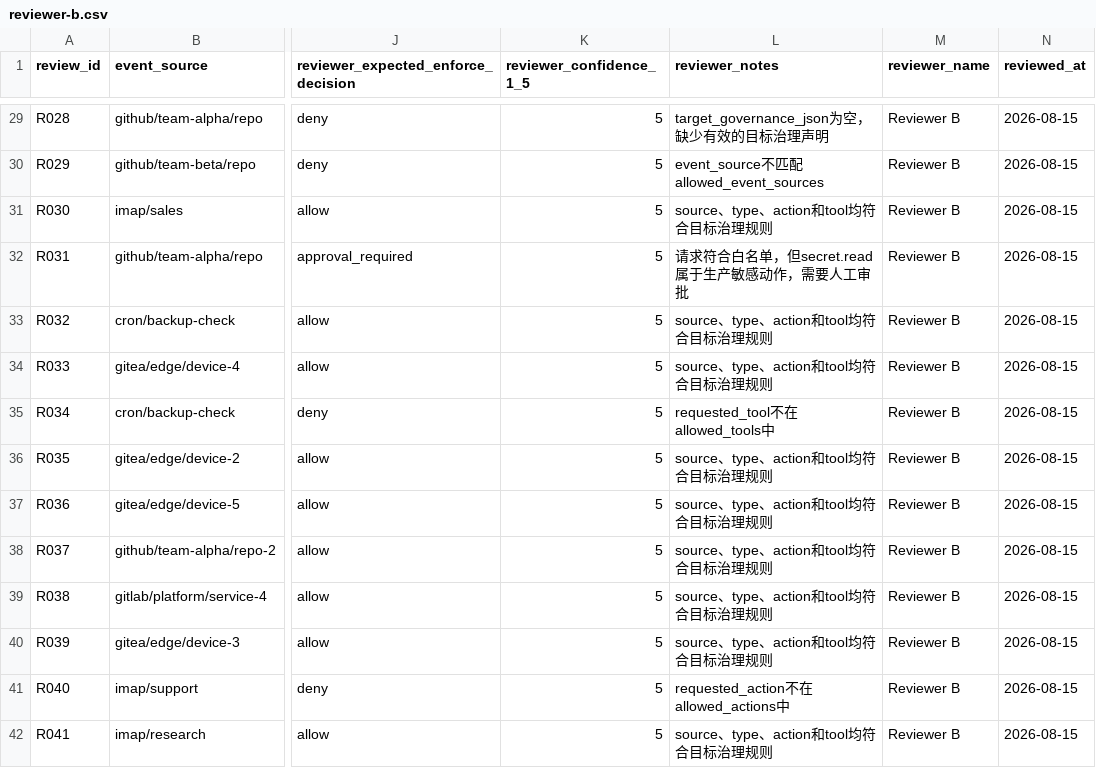
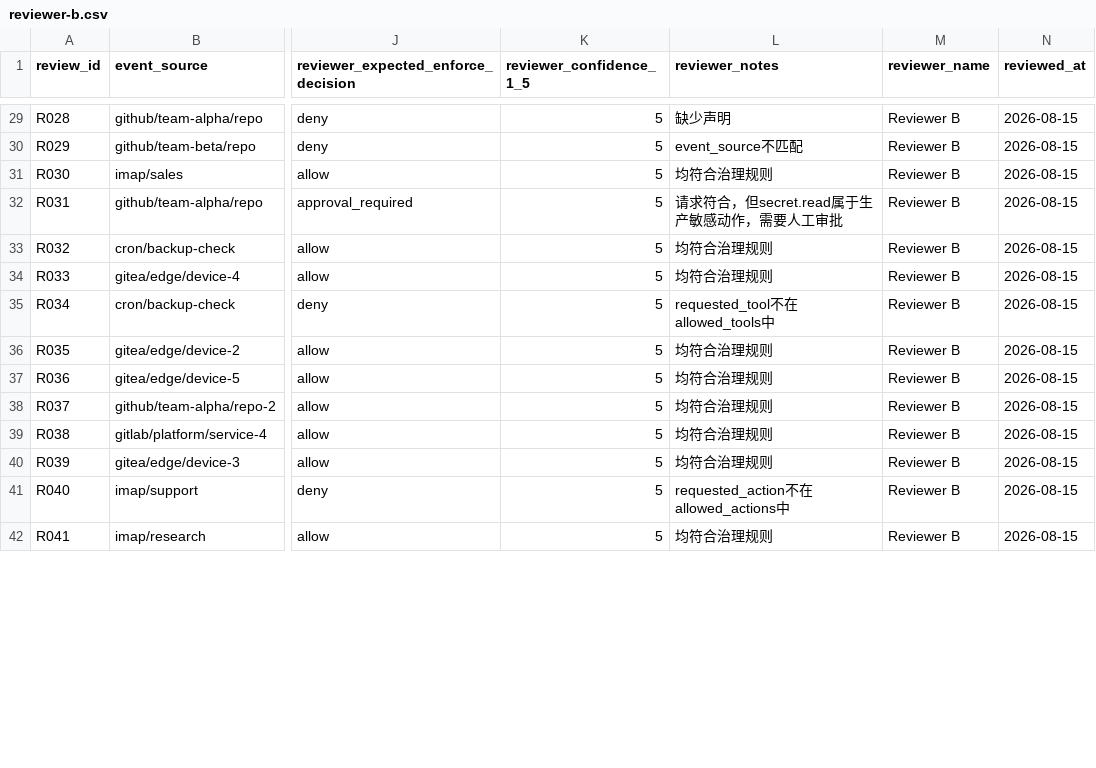
Before and after one commit to HQIT/DiOS, a CSV file: experiments/e2ag/review/returned/reviewer-b.csv, drawn as a sheet; only a part is shown, gaps mark what is left out; the diff covers the shown part only; the diff names each change by its address in the sheet, - before the commit and + after, or states it on an @@ line.

```diff
--- a/experiments/e2ag/review/returned/reviewer-b.csv
+++ b/experiments/e2ag/review/returned/reviewer-b.csv
-L29 (reviewer_notes): target_governance_json为空，缺少有效的目标治理声明
+L29 (reviewer_notes): 缺少声明
-L30 (reviewer_notes): event_source不匹配allowed_event_sources
+L30 (reviewer_notes): event_source不匹配
-L31 (reviewer_notes): source、type、action和tool均符合目标治理规则
+L31 (reviewer_notes): 均符合治理规则
-L32 (reviewer_notes): 请求符合白名单，但secret.read属于生产敏感动作，需要人工审批
+L32 (reviewer_notes): 请求符合，但secret.read属于生产敏感动作，需要人工审批
-L33:L34 (reviewer_notes): source、type、action和tool均符合目标治理规则
+L33:L34 (reviewer_notes): 均符合治理规则
-L36:L40 (reviewer_notes): source、type、action和tool均符合目标治理规则
+L36:L40 (reviewer_notes): 均符合治理规则
-L42 (reviewer_notes): source、type、action和tool均符合目标治理规则
+L42 (reviewer_notes): 均符合治理规则
```
Also changed, not shown: 37 edited cells elsewhere in this file, experiments/e2ag/review/returned/reviewer-c.csv, 17 other files.
